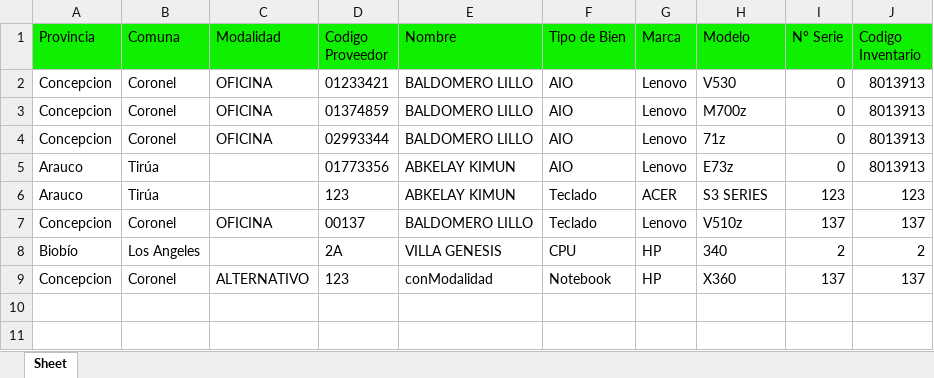
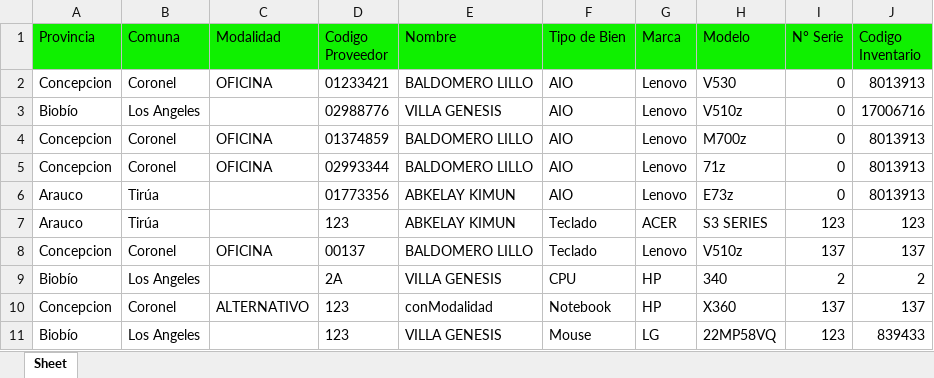
Before and after one commit to MartinCastroMorales-mcm/JunjiInventario, an Excel workbook: test.xlsx, sheet Sheet, drawn as a sheet; values as stored, in another font and other column widths than the file's, no borders; the diff names each change by its address in the sheet, - before the commit and + after, or states it on an @@ line.

```diff
--- a/test.xlsx (sheet Sheet)
+++ b/test.xlsx (sheet Sheet)
+row 3: Biobío | Los Angeles |  | 02988776 | VILLA GENESIS | AIO | Lenovo | V510z | 0 | 17006716
+row 11: Biobío | Los Angeles |  | 123 | VILLA GENESIS | Mouse | LG | 22MP58VQ | 123 | 839433
```
Also changed, not shown: 2 other files.
